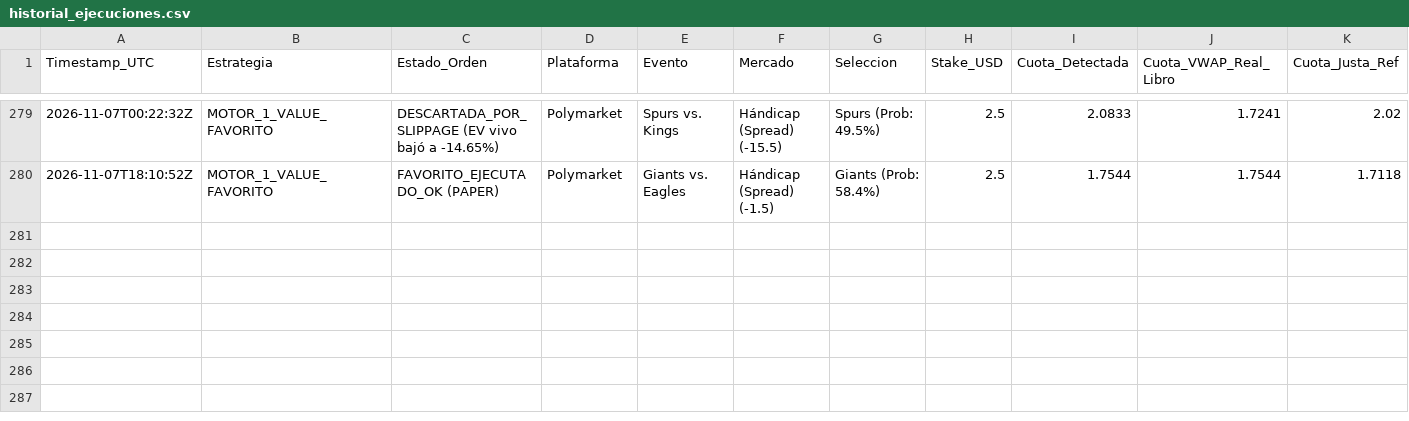
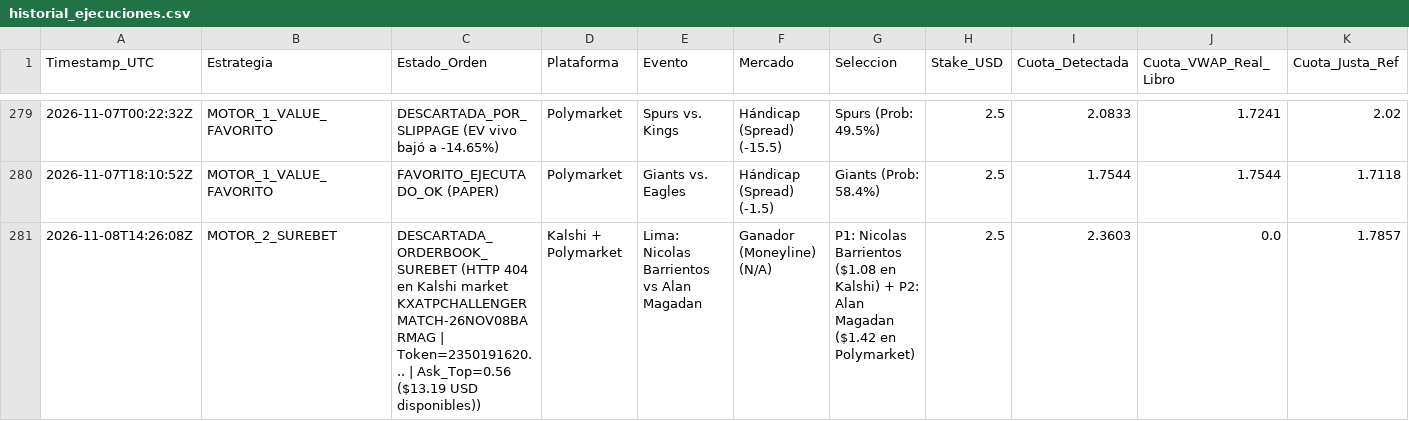
Before and after one commit to pochopablo1/quant-sports-es, a CSV file: datos/historial_ejecuciones.csv, drawn as a sheet; only a part is shown, gaps mark what is left out; rows hold the shown columns only; the diff names each change by its address in the sheet, - before the commit and + after, or states it on an @@ line.

```diff
--- a/datos/historial_ejecuciones.csv
+++ b/datos/historial_ejecuciones.csv
+row 281: 2026-11-08T14:26:08Z | MOTOR_2_SUREBET | DESCARTADA_ORDERBOOK_SUREBET (HTTP 404 en Kalshi market KXATPCHALLENGERMATCH-26NOV08BARMAG | Token=2350191620... | Ask_Top=0.56 ($13.19 USD disponibles)) | Kalshi + Polymarket | Lima: Nicolas Barrientos vs Alan Magadan | Ganador (Moneyline) (N/A) | P1: Nicolas Barrientos ($1.08 en Kalshi) + P2: Alan Magadan ($1.42 en Polymarket) | 2.5 | 2.3603 | 0.0 | 1.7857
```
Also changed, not shown: datos/oportunidades_accionables.csv.
